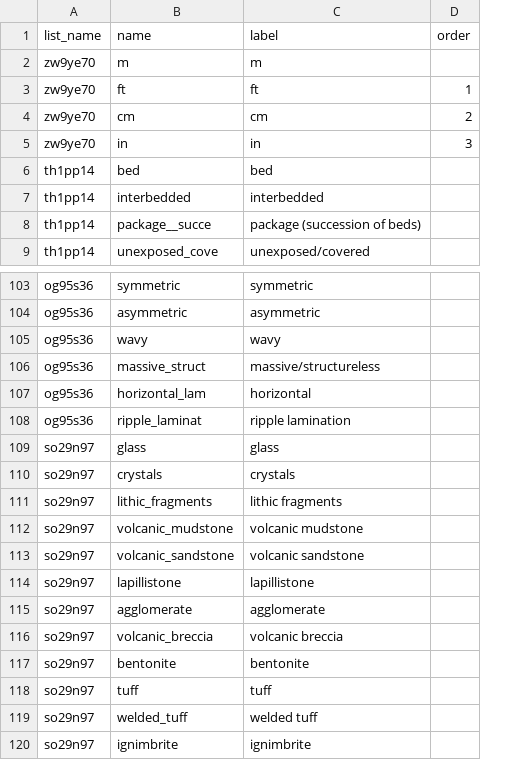
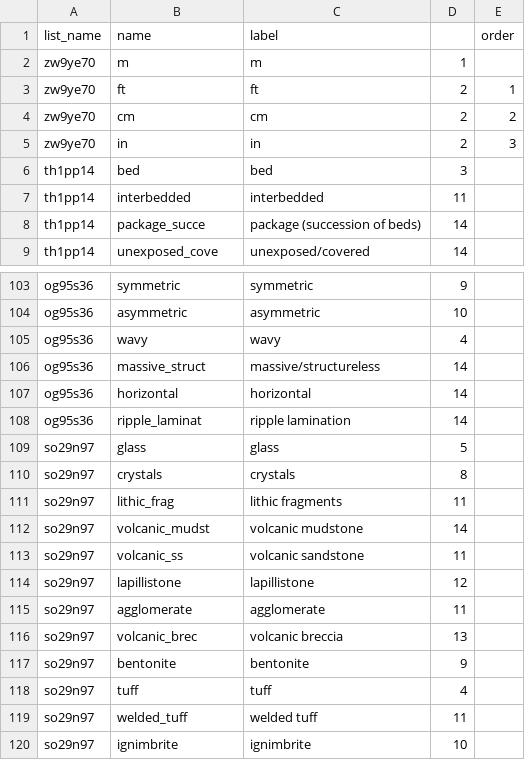
Before and after one commit to StraboSpot/strabo-mobile, a CSV file: www/app/data-models/sed/interval-basics-choices.csv, drawn as a sheet; only a part is shown, gaps mark what is left out; the diff covers the shown part only; the diff names each change by its address in the sheet, - before the commit and + after, or states it on an @@ line.

```diff
--- a/www/app/data-models/sed/interval-basics-choices.csv
+++ b/www/app/data-models/sed/interval-basics-choices.csv
+column D, rows 2-9: 1 | 2 | 2 | 2 | 3 | 11 | 14 | 14; rows 103-120: 9 | 10 | 4 | 14 | 14 | 14 | 5 | 8 | 11 | 14 | 11 | 12 | 11 | 13 | 9 | 4 | 11 | 10
-B8 (name): package__succe
+B8 (name): package_succe
-B107 (name): horizontal_lam
+B107 (name): horizontal
-B111 (name): lithic_fragments
+B111 (name): lithic_frag
-B112 (name): volcanic_mudstone
+B112 (name): volcanic_mudst
-B113 (name): volcanic_sandstone
+B113 (name): volcanic_ss
-B116 (name): volcanic_breccia
+B116 (name): volcanic_brec
```
Also changed, not shown: 20 edited cells elsewhere in this file, www/app/data-models/sed/interval-basics-survey.csv, 1 other file.
